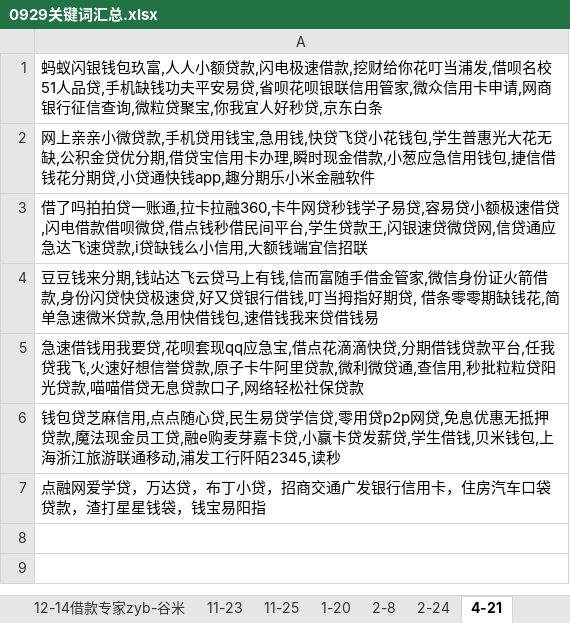
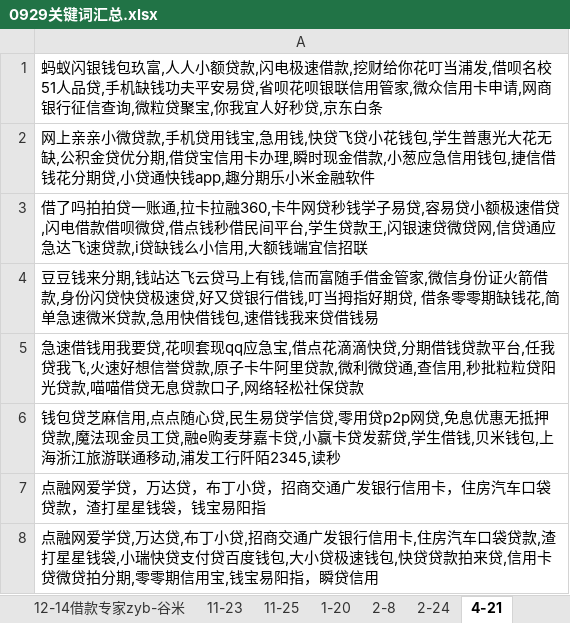
Before and after one commit to wenshent/ASO, an Excel workbook: 0929关键词汇总.xlsx, sheet 4-21, drawn as a sheet; values as stored, in another font and other column widths than the file's, no borders; the diff names each change by its address in the sheet, - before the commit and + after, or states it on an @@ line.

Commit message:
更新

```diff
--- a/0929关键词汇总.xlsx (sheet 4-21)
+++ b/0929关键词汇总.xlsx (sheet 4-21)
+row 8: 点融网爱学贷,万达贷,布丁小贷,招商交通广发银行信用卡,住房汽车口袋贷款,渣打星星钱袋,小瑞快贷支付贷百度钱包,大小贷极速钱包,快贷贷款拍来贷,信用卡贷微贷拍分期,零零期信用宝,钱宝易阳指，瞬贷信用
```
